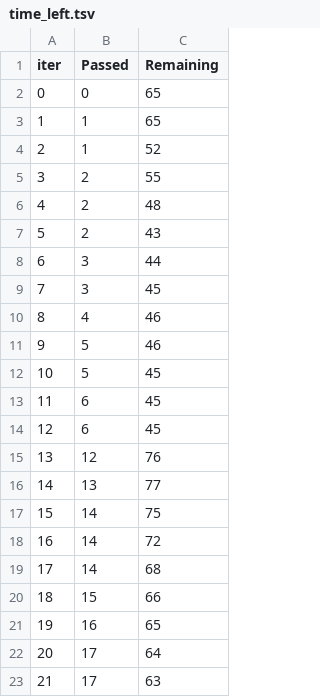
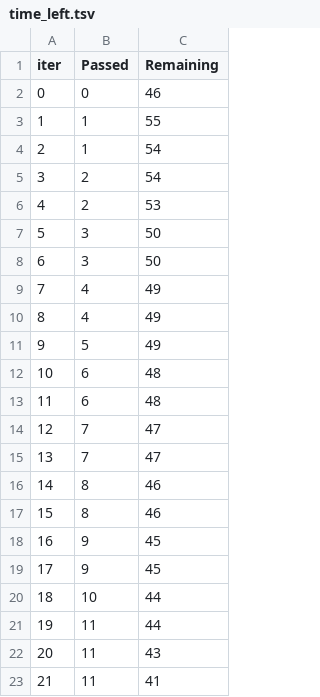
Before and after one commit to Siddharth0207/CKD-Complete-Version, a TSV file: catboost_info/time_left.tsv, drawn as a sheet; only a part is shown; the diff covers the shown part only.

```diff
--- a/catboost_info/time_left.tsv
+++ b/catboost_info/time_left.tsv
@@ -1,23 +1,23 @@
 iter	Passed	Remaining
-0	0	65
-1	1	65
-2	1	52
-3	2	55
-4	2	48
-5	2	43
-6	3	44
-7	3	45
-8	4	46
-9	5	46
-10	5	45
-11	6	45
-12	6	45
-13	12	76
-14	13	77
-15	14	75
-16	14	72
-17	14	68
-18	15	66
-19	16	65
-20	17	64
-21	17	63
+0	0	46
+1	1	55
+2	1	54
+3	2	54
+4	2	53
+5	3	50
+6	3	50
+7	4	49
+8	4	49
+9	5	49
+10	6	48
+11	6	48
+12	7	47
+13	7	47
+14	8	46
+15	8	46
+16	9	45
+17	9	45
+18	10	44
+19	11	44
+20	11	43
+21	11	41
```
Also changed, not shown: 152 edited cells elsewhere in this file, 9 other files.
